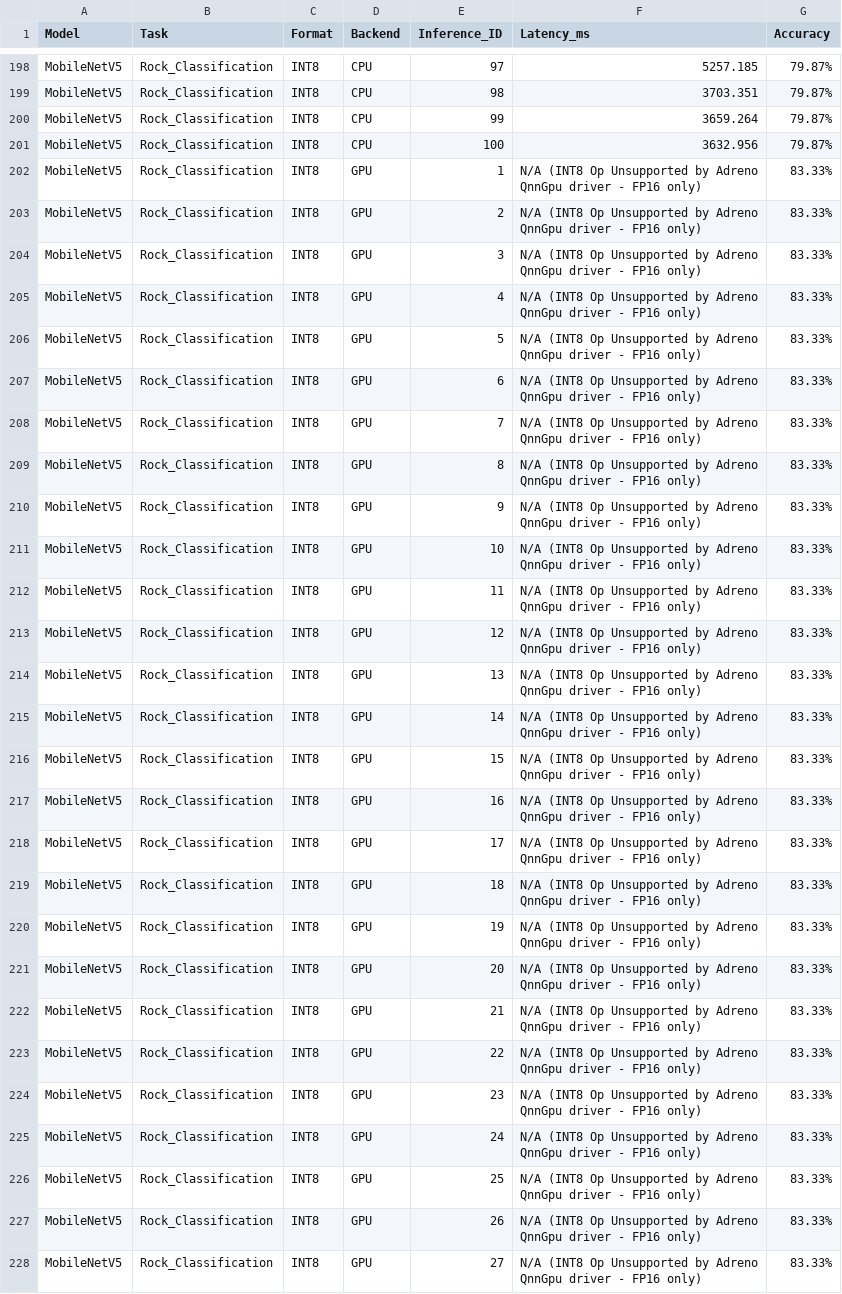
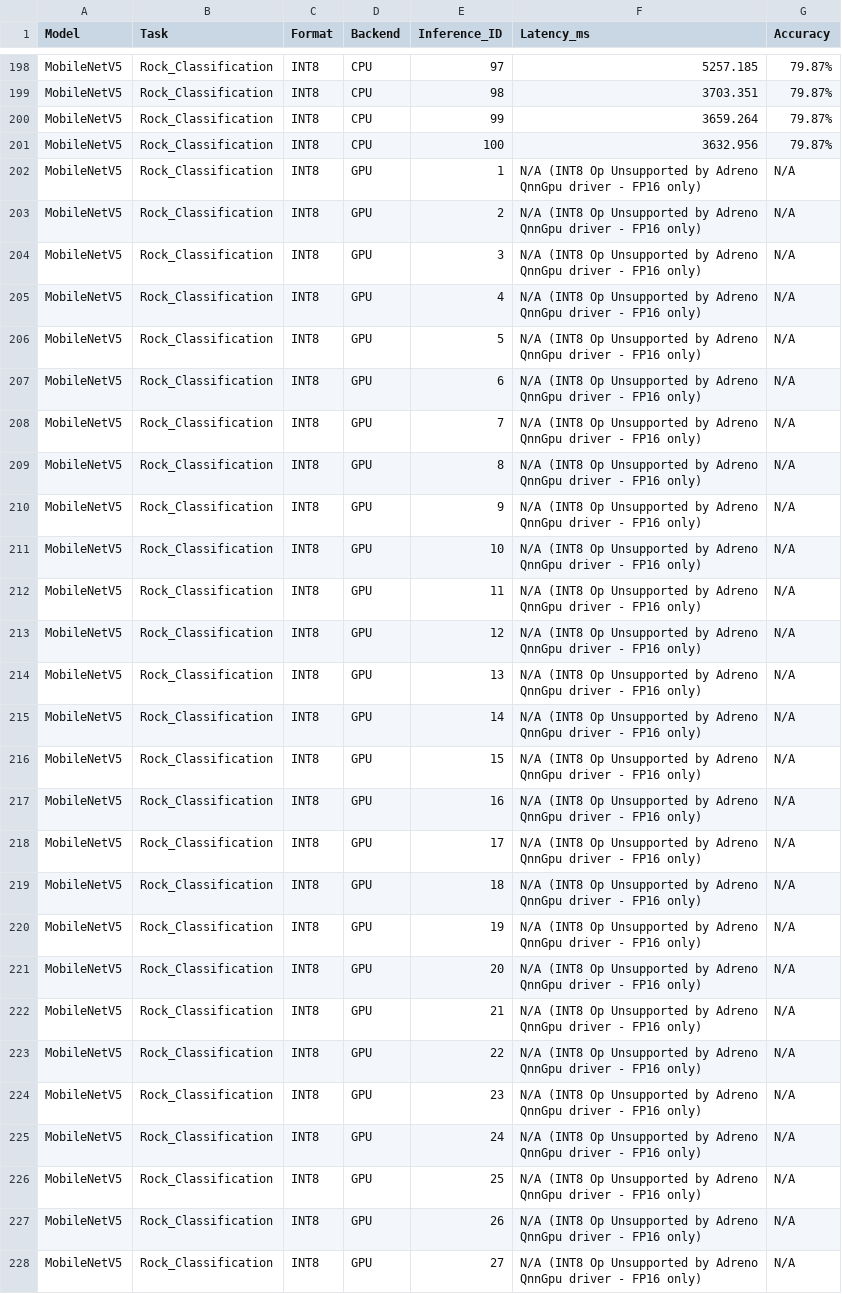
Before and after one commit to GeoStratum/lithotheque-edge-models, a CSV file: results/benchmark_snapdragon_100_runs.csv, drawn as a sheet; only a part is shown, gaps mark what is left out; the diff covers the shown part only; the diff names each change by its address in the sheet, - before the commit and + after, or states it on an @@ line.

```diff
--- a/results/benchmark_snapdragon_100_runs.csv
+++ b/results/benchmark_snapdragon_100_runs.csv
-G202:G228 (Accuracy): 83.33%
+G202:G228 (Accuracy): N/A
```
Also changed, not shown: 173 edited cells elsewhere in this file, results/benchmark_snapdragon_pc.csv, results/benchmark_snapdragon_pc_v4.csv, 3 other files.
